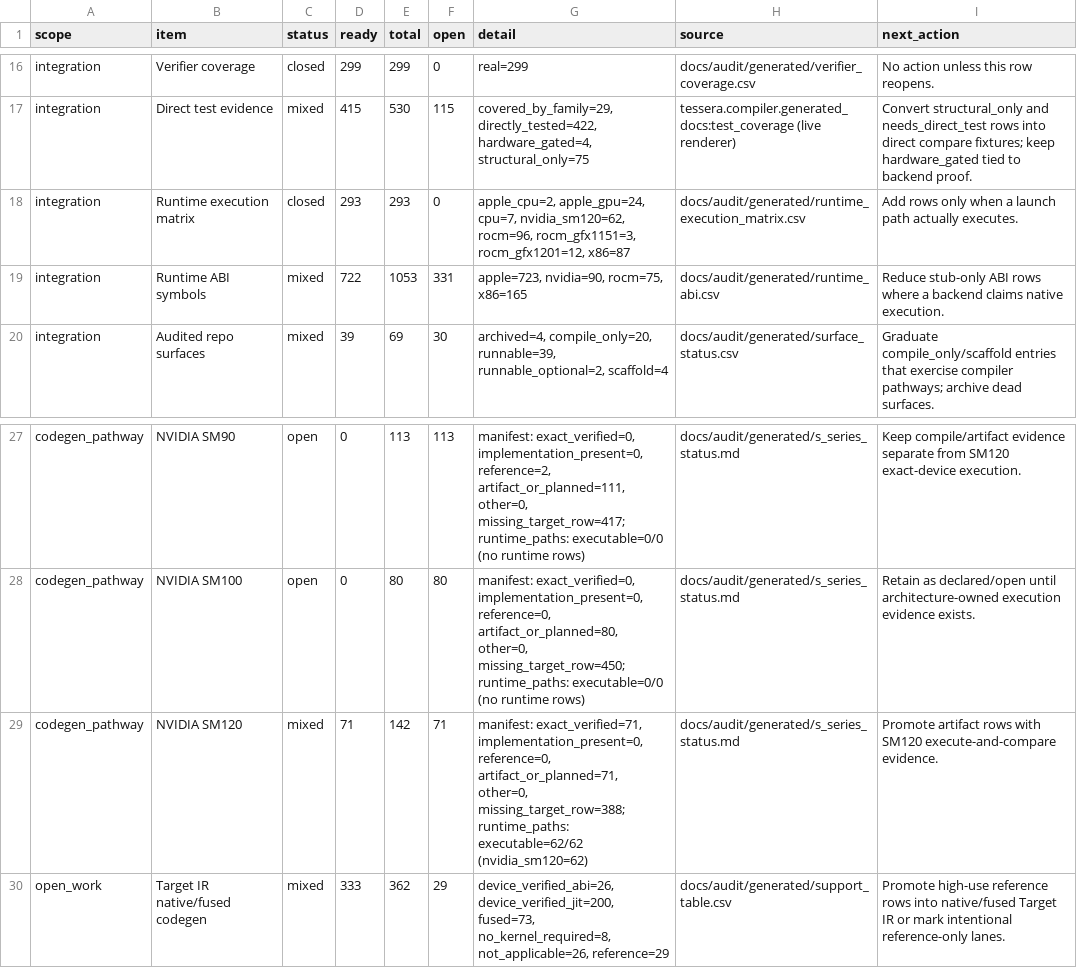
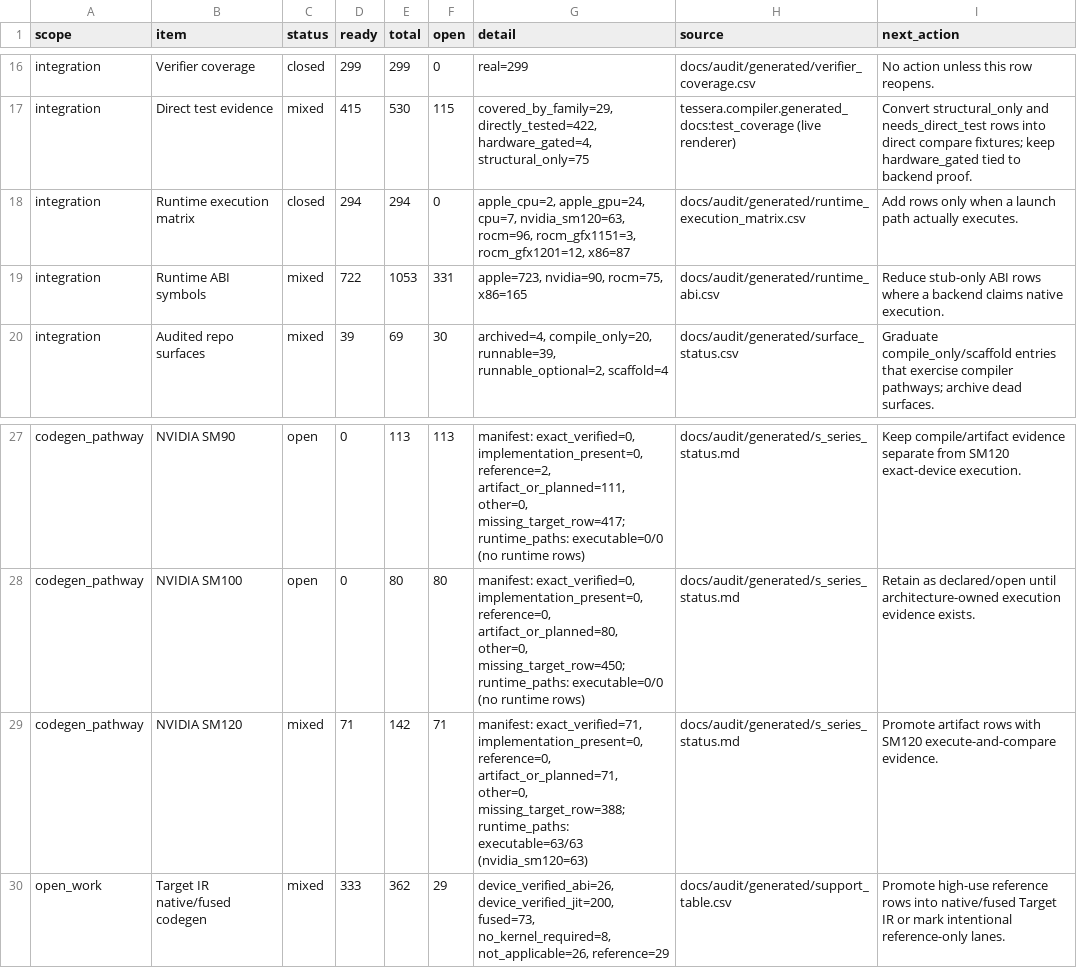
Before and after one commit to gstoner/tessera, a CSV file: docs/audit/generated/compiler_progress.csv, drawn as a sheet; only a part is shown, gaps mark what is left out.

```diff
--- a/docs/audit/generated/compiler_progress.csv
+++ b/docs/audit/generated/compiler_progress.csv
@@ -17,3 +17,3 @@ integration,Verifier coverage,closed,299,299,0,real=299,docs/audit/generated/ver
 integration,Direct test evidence,mixed,415,530,115,"covered_by_family=29, directly_tested=422, hardware_gated=4, structural_only=75",tessera.compiler.generated_docs:test_coverage (live renderer),Convert structural_only and needs_direct_test rows into direct compare fixtures; keep hardware_gated tied to backend proof.
-integration,Runtime execution matrix,closed,293,293,0,"apple_cpu=2, apple_gpu=24, cpu=7, nvidia_sm120=62, rocm=96, rocm_gfx1151=3, rocm_gfx1201=12, x86=87",docs/audit/generated/runtime_execution_matrix.csv,Add rows only when a launch path actually executes.
+integration,Runtime execution matrix,closed,294,294,0,"apple_cpu=2, apple_gpu=24, cpu=7, nvidia_sm120=63, rocm=96, rocm_gfx1151=3, rocm_gfx1201=12, x86=87",docs/audit/generated/runtime_execution_matrix.csv,Add rows only when a launch path actually executes.
 integration,Runtime ABI symbols,mixed,722,1053,331,"apple=723, nvidia=90, rocm=75, x86=165",docs/audit/generated/runtime_abi.csv,Reduce stub-only ABI rows where a backend claims native execution.
@@ -28,3 +28,3 @@ codegen_pathway,NVIDIA SM90,open,0,113,113,"manifest: exact_verified=0, implemen
 codegen_pathway,NVIDIA SM100,open,0,80,80,"manifest: exact_verified=0, implementation_present=0, reference=0, artifact_or_planned=80, other=0, missing_target_row=450; runtime_paths: executable=0/0 (no runtime rows)",docs/audit/generated/s_series_status.md,Retain as declared/open until architecture-owned execution evidence exists.
-codegen_pathway,NVIDIA SM120,mixed,71,142,71,"manifest: exact_verified=71, implementation_present=0, reference=0, artifact_or_planned=71, other=0, missing_target_row=388; runtime_paths: executable=62/62 (nvidia_sm120=62)",docs/audit/generated/s_series_status.md,Promote artifact rows with SM120 execute-and-compare evidence.
+codegen_pathway,NVIDIA SM120,mixed,71,142,71,"manifest: exact_verified=71, implementation_present=0, reference=0, artifact_or_planned=71, other=0, missing_target_row=388; runtime_paths: executable=63/63 (nvidia_sm120=63)",docs/audit/generated/s_series_status.md,Promote artifact rows with SM120 execute-and-compare evidence.
 open_work,Target IR native/fused codegen,mixed,333,362,29,"device_verified_abi=26, device_verified_jit=200, fused=73, no_kernel_required=8, not_applicable=26, reference=29",docs/audit/generated/support_table.csv,Promote high-use reference rows into native/fused Target IR or mark intentional reference-only lanes.
```
Also changed, not shown: docs/audit/generated/domain_proof_ladder.csv, docs/audit/generated/runtime_execution_matrix.csv, 43 other files.
